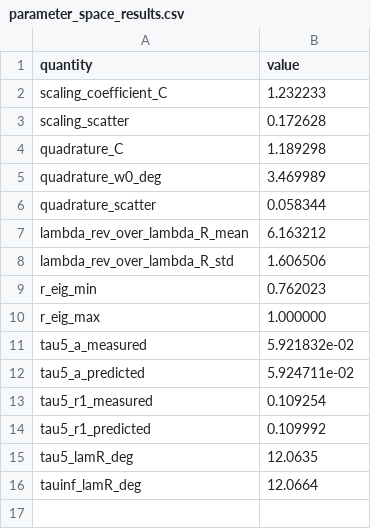
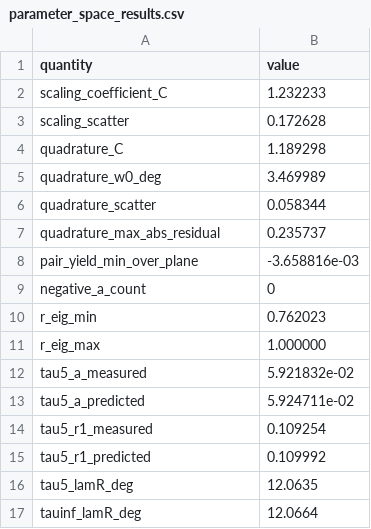
Before and after one commit to mtalafha90/reducedSFT, a CSV file: figures_parameter_space/parameter_space_results.csv, drawn as a sheet.

```diff
--- a/figures_parameter_space/parameter_space_results.csv
+++ b/figures_parameter_space/parameter_space_results.csv
@@ -6,4 +6,5 @@ quadrature_w0_deg,3.469989
 quadrature_scatter,0.058344
-lambda_rev_over_lambda_R_mean,6.163212
-lambda_rev_over_lambda_R_std,1.606506
+quadrature_max_abs_residual,0.235737
+pair_yield_min_over_plane,-3.658816e-03
+negative_a_count,0
 r_eig_min,0.762023
```
Also changed, not shown: figures_balance/balance_sensitivity.csv, figures_parameter_space/transport_constants.csv, 15 other files.
